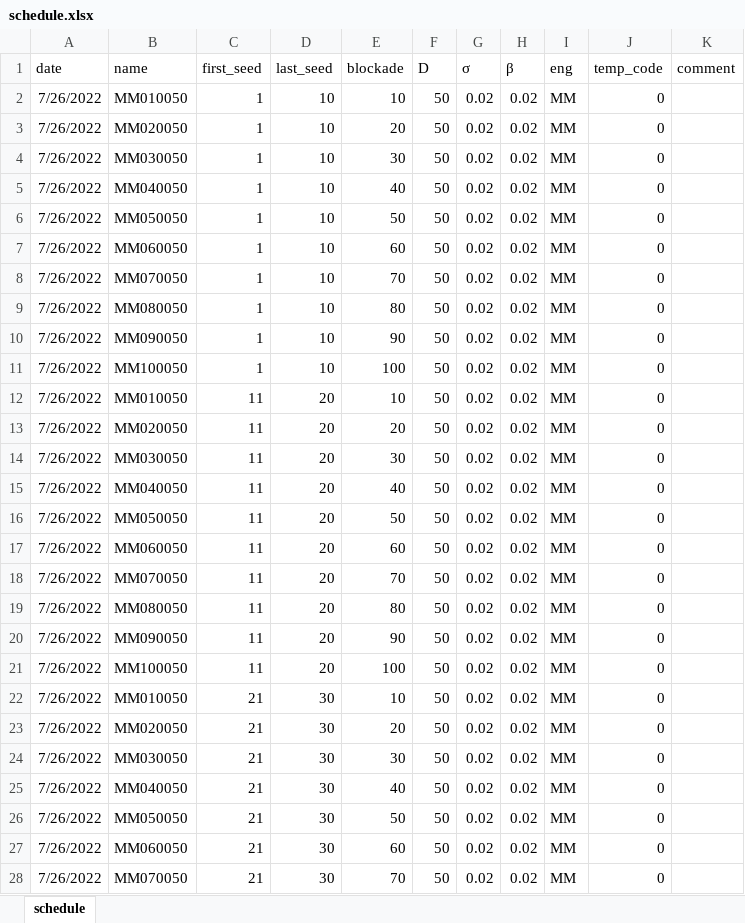
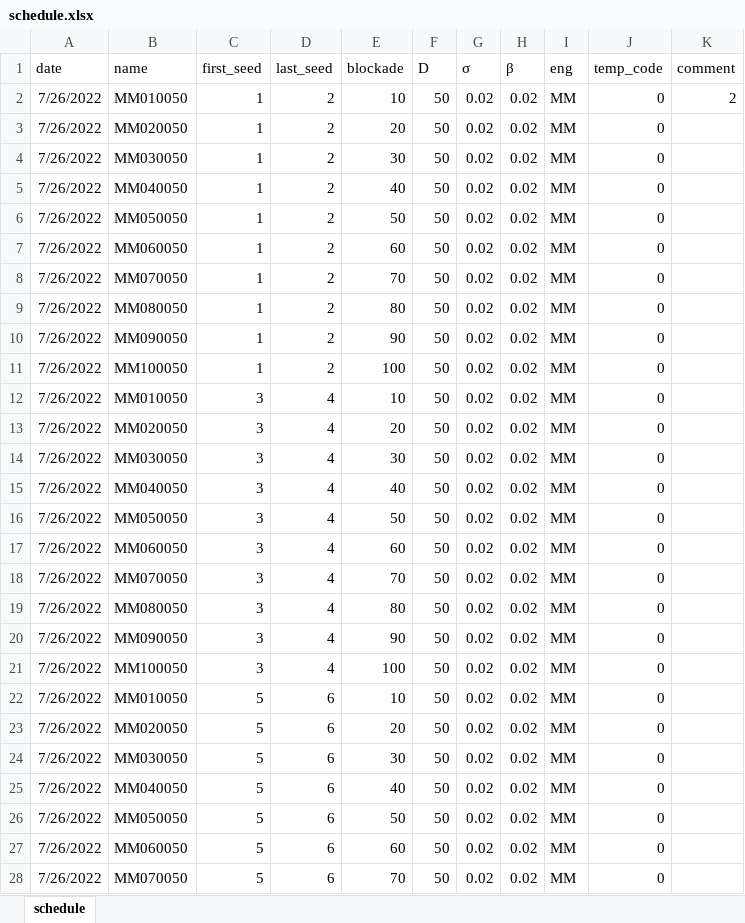
Before and after one commit to dsryu0822/aespa, an Excel workbook: schedule.xlsx, sheet schedule, drawn as a sheet; only a part is shown; values as stored, in another font and other column widths than the file's, no borders; the diff covers the shown part only; the diff names each change by its address in the sheet, - before the commit and + after, or states it on an @@ line.

```diff
--- a/schedule.xlsx (sheet schedule)
+++ b/schedule.xlsx (sheet schedule)
-D2:D11 (last_seed): 10
+D2:D11 (last_seed): 2
-K2 (comment): (empty)
+K2 (comment): 2
-C12:C21 (first_seed): 11
+C12:C21 (first_seed): 3
-D12:D21 (last_seed): 20
+D12:D21 (last_seed): 4
-C22:C28 (first_seed): 21
+C22:C28 (first_seed): 5
-D22:D28 (last_seed): 30
+D22:D28 (last_seed): 6
```
Also changed, not shown: 446 edited cells elsewhere in this sheet, 1 other file.
